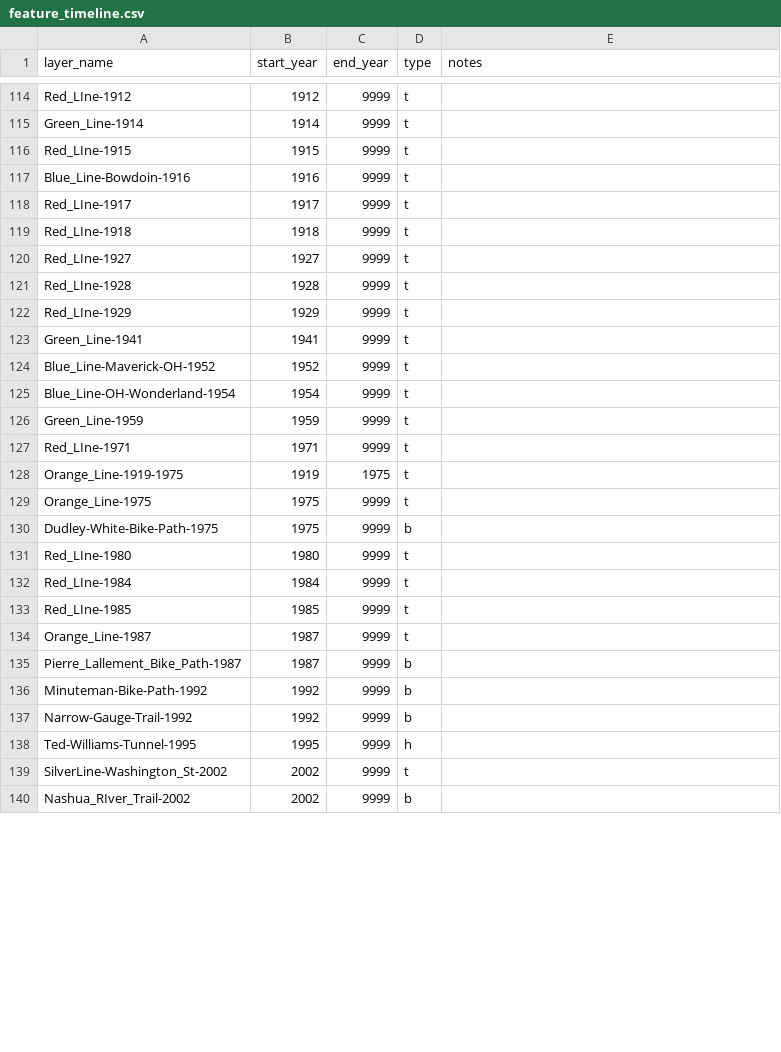
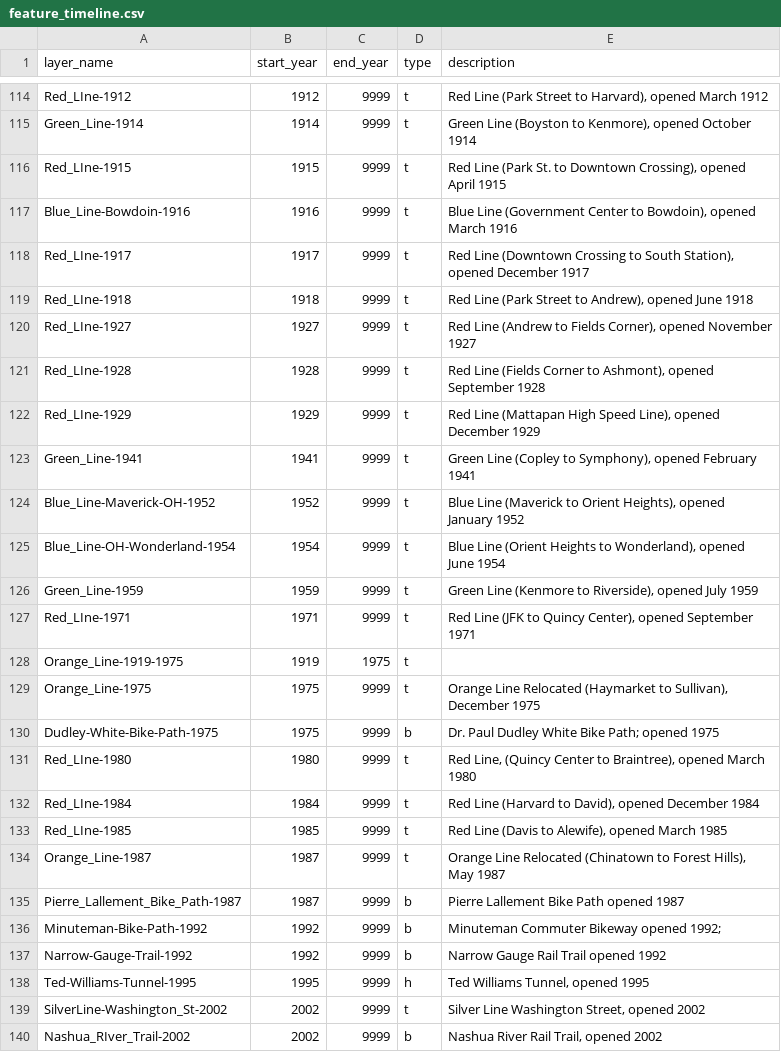
Before and after one commit to bkrepp-ctps/prototype-historical-map, a CSV file: csv/feature_timeline.csv, drawn as a sheet; only a part is shown, gaps mark what is left out; the diff covers the shown part only; the diff names each change by its address in the sheet, - before the commit and + after, or states it on an @@ line.

```diff
--- a/csv/feature_timeline.csv
+++ b/csv/feature_timeline.csv
-E1: notes
+E1: description
-E114 (description): (empty)
+E114 (description): Red Line (Park Street to Harvard), opened March 1912
-E115 (description): (empty)
+E115 (description): Green Line (Boyston to Kenmore), opened October 1914
-E116 (description): (empty)
+E116 (description): Red Line (Park St. to Downtown Crossing), opened April 1915
-E117 (description): (empty)
+E117 (description): Blue Line (Government Center to Bowdoin), opened March 1916
-E118 (description): (empty)
+E118 (description): Red Line (Downtown Crossing to South Station), opened December 1917
-E119 (description): (empty)
+E119 (description): Red Line (Park Street to Andrew), opened June 1918
-E120 (description): (empty)
+E120 (description): Red Line (Andrew to Fields Corner), opened November 1927
-E121 (description): (empty)
+E121 (description): Red Line (Fields Corner to Ashmont), opened September 1928
-E122 (description): (empty)
+E122 (description): Red Line (Mattapan High Speed Line), opened December 1929
-E123 (description): (empty)
+E123 (description): Green Line (Copley to Symphony), opened February 1941
-E124 (description): (empty)
+E124 (description): Blue Line (Maverick to Orient Heights), opened January 1952
-E125 (description): (empty)
+E125 (description): Blue Line (Orient Heights to Wonderland), opened June 1954
-E126 (description): (empty)
+E126 (description): Green Line (Kenmore to Riverside), opened July 1959
-E127 (description): (empty)
+E127 (description): Red Line (JFK to Quincy Center), opened September 1971
-E129 (description): (empty)
+E129 (description): Orange Line Relocated (Haymarket to Sullivan), December 1975
-E130 (description): (empty)
+E130 (description): Dr. Paul Dudley White Bike Path; opened 1975
-E131 (description): (empty)
+E131 (description): Red Line, (Quincy Center to Braintree), opened March 1980
-E132 (description): (empty)
+E132 (description): Red Line (Harvard to David), opened December 1984
-E133 (description): (empty)
+E133 (description): Red Line (Davis to Alewife), opened March 1985
-E134 (description): (empty)
+E134 (description): Orange Line Relocated (Chinatown to Forest Hills), May 1987
-E135 (description): (empty)
+E135 (description): Pierre Lallement Bike Path opened 1987
-E136 (description): (empty)
+E136 (description): Minuteman Commuter Bikeway opened 1992;
-E137 (description): (empty)
+E137 (description): Narrow Gauge Rail Trail opened 1992
-E138 (description): (empty)
+E138 (description): Ted Williams Tunnel, opened 1995
-E139 (description): (empty)
+E139 (description): Silver Line Washington Street, opened 2002
-E140 (description): (empty)
+E140 (description): Nashua River Rail Trail, opened 2002
```
Also changed, not shown: 78 edited cells elsewhere in this file.
